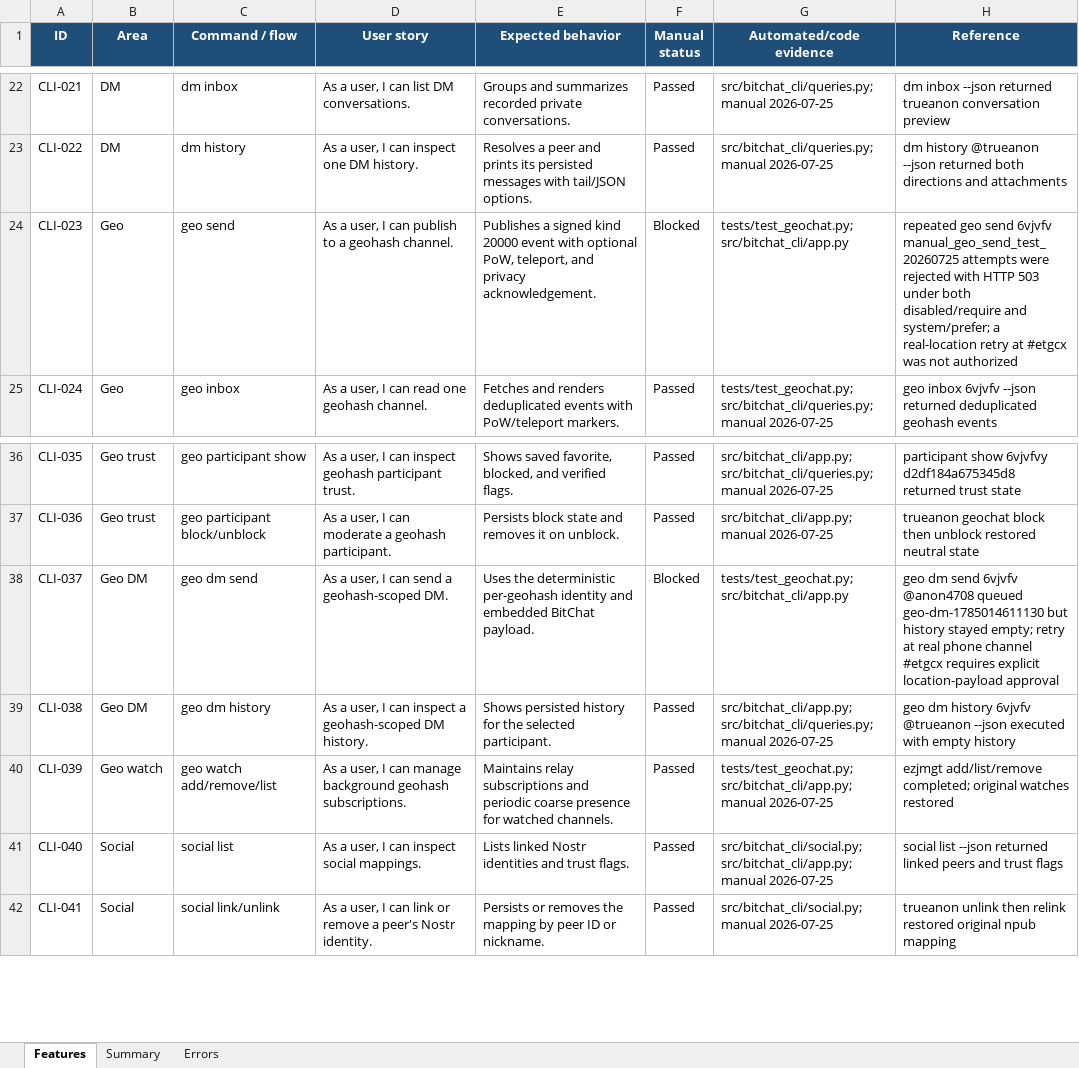
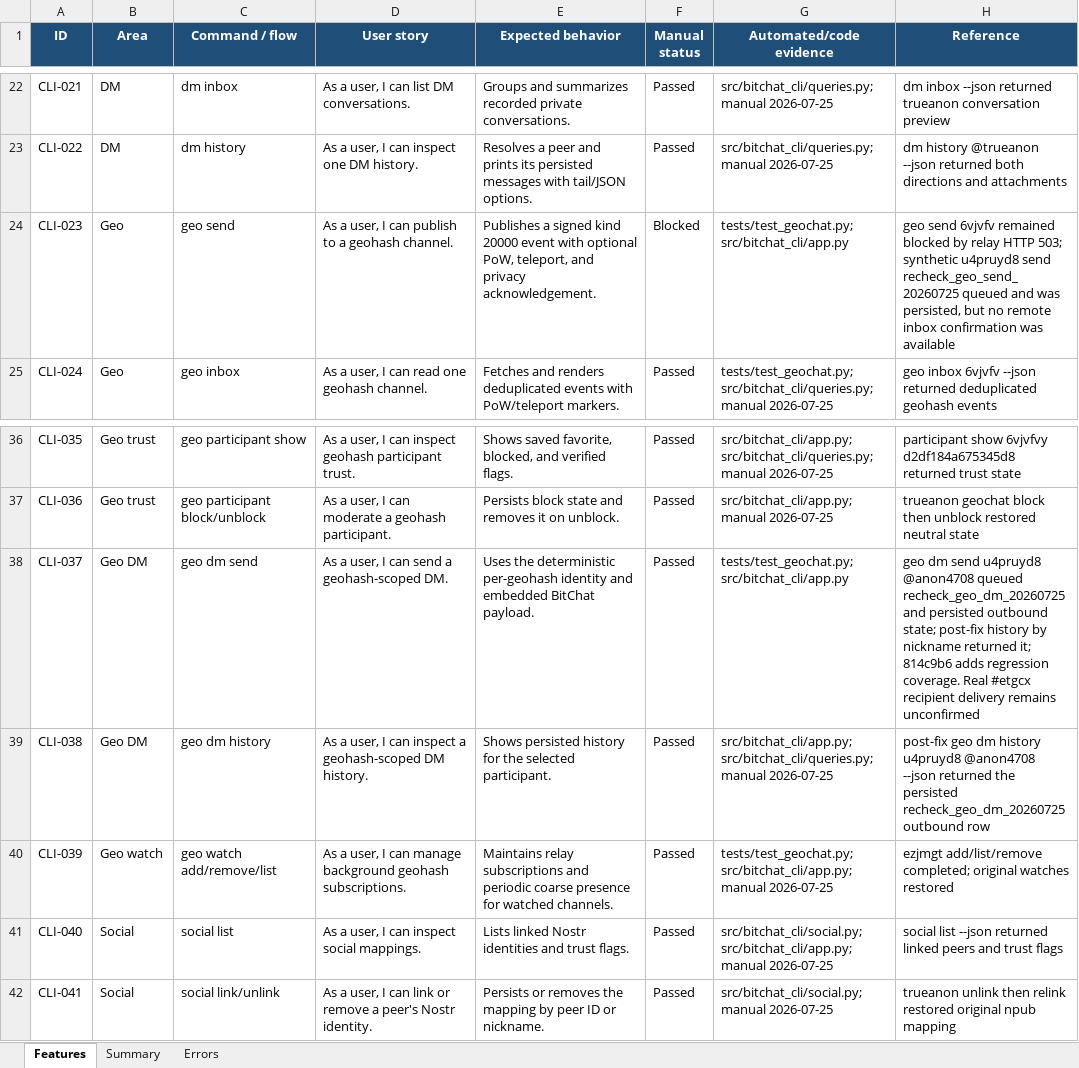
Before and after one commit to brenorb/bitchat-cli, an Excel workbook: bitchat-cli-feature-tracker.xlsx, sheet Features, drawn as a sheet; only a part is shown, gaps mark what is left out; values as stored, in another font and other column widths than the file's, no borders; conditional formats not drawn; the diff names each change by its address in the sheet, - before the commit and + after, or states it on an @@ line.

Commit message:
docs: record geo dm history fix

```diff
--- a/bitchat-cli-feature-tracker.xlsx (sheet Features)
+++ b/bitchat-cli-feature-tracker.xlsx (sheet Features)
-H24 (Reference): repeated geo send 6vjvfv manual_geo_send_test_20260725 attempts were rejected with HTTP 503 under both disabled/require and system/prefer; a real-location retry at #etgcx was not authorized
+H24 (Reference): geo send 6vjvfv remained blocked by relay HTTP 503; synthetic u4pruyd8 send recheck_geo_send_20260725 queued and was persisted, but no remote inbox confirmation was available
-F38 (Manual status): Blocked
+F38 (Manual status): Passed
-H38 (Reference): …dm send 6vjvfv @anon4708 queued geo-dm-1785014611130 but history stayed empty; retry at real phone channel #etgcx requires explicit location-payload approval
+H38 (Reference): …dm send u4pruyd8 @anon4708 queued recheck_geo_dm_20260725 and persisted outbound state; post-fix history by nickname returned it; 814c9b6 adds regression coverage. Real #etgcx recipient delivery remains unconfirmed
-H39 (Reference): geo dm history 6vjvfv @trueanon --json executed with empty history
+H39 (Reference): post-fix geo dm history u4pruyd8 @anon4708 --json returned the persisted recheck_geo_dm_20260725 outbound row
```
Also changed, not shown: sheet Errors, sheet Summary.
